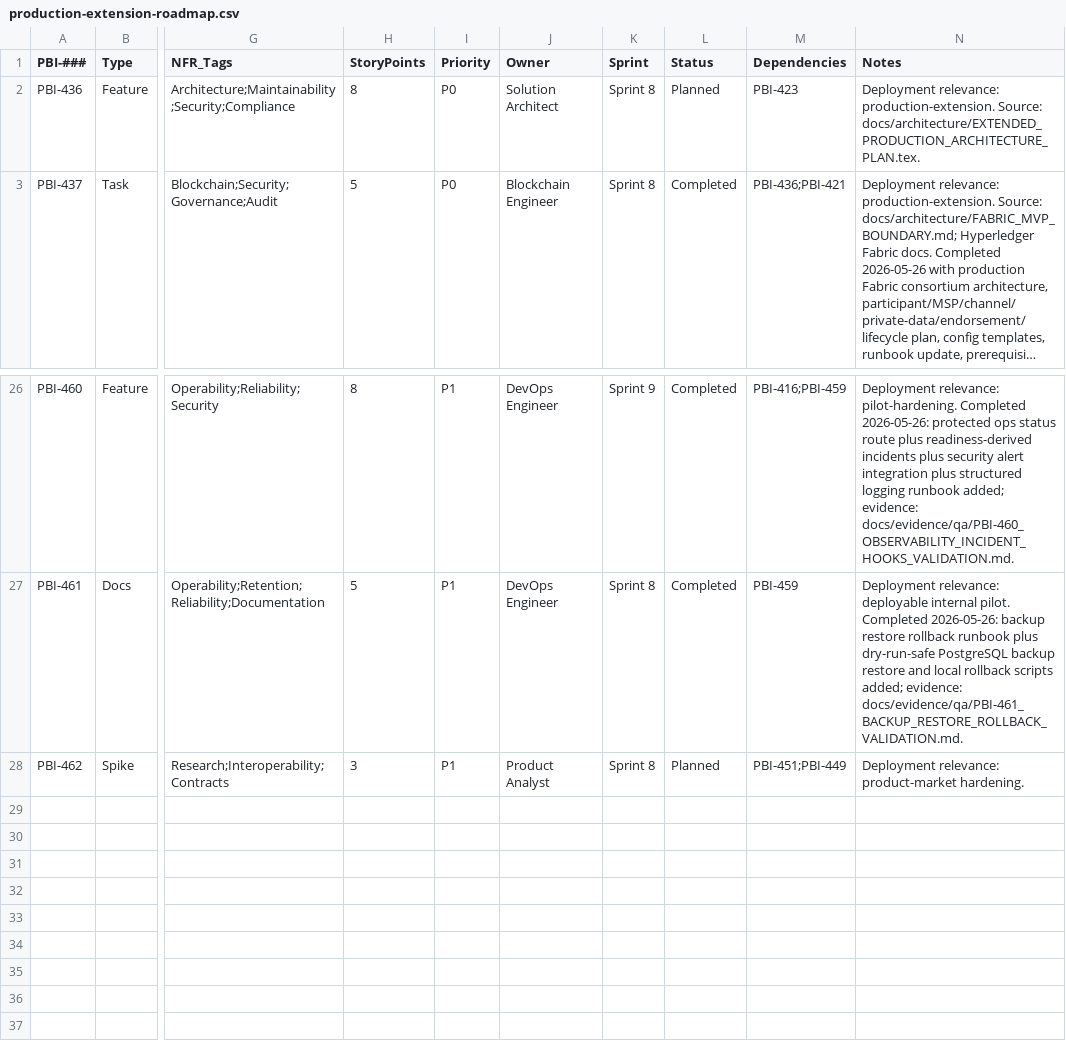
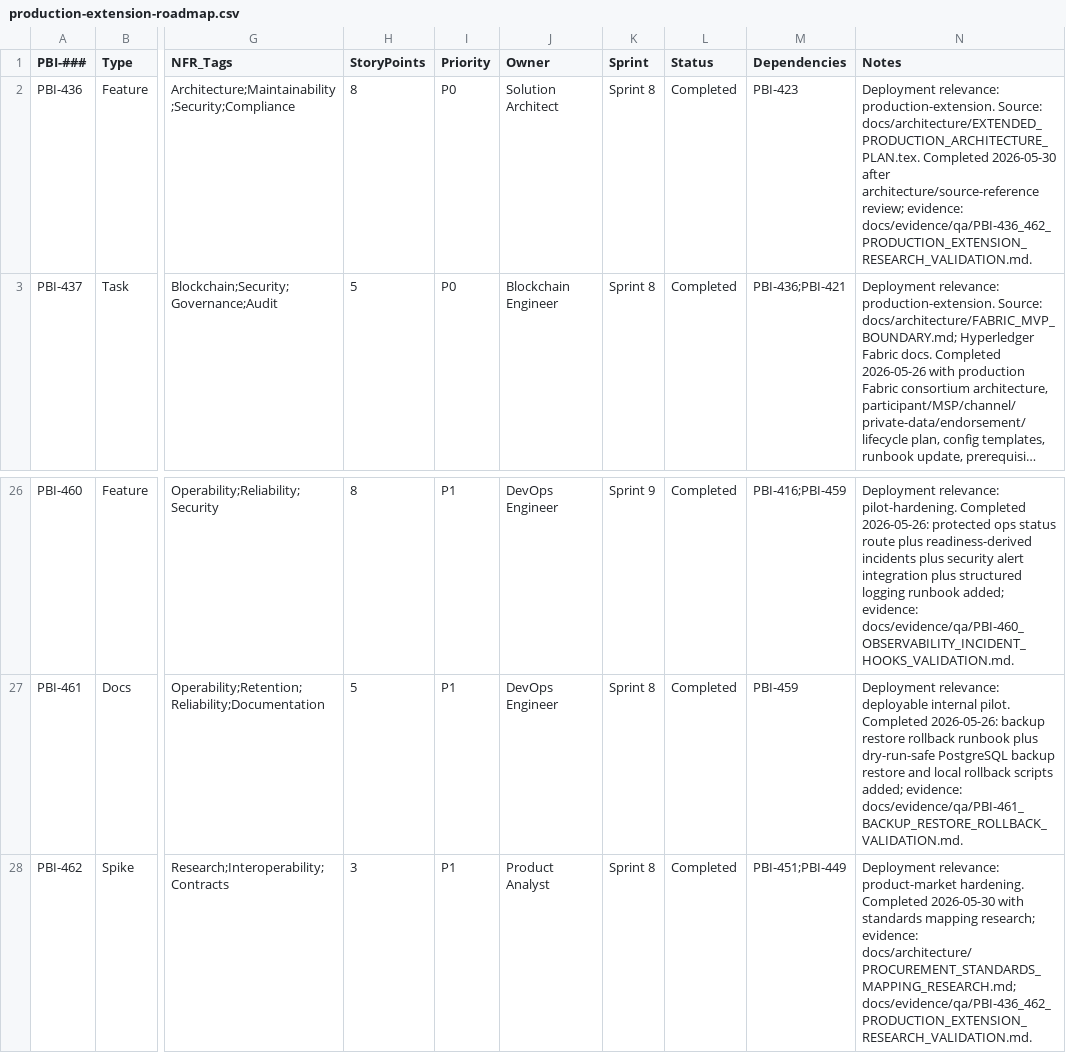
Before and after one commit to raichiiiiiii/Blockchain-Based-E-Procurement-System, a CSV file: backlog/production-extension-roadmap.csv, drawn as a sheet; only a part is shown, gaps mark what is left out; long unchanged cells end in …; the diff names each change by its address in the sheet, - before the commit and + after, or states it on an @@ line.

Commit message:
docs(architecture): close production extension research

```diff
--- a/backlog/production-extension-roadmap.csv
+++ b/backlog/production-extension-roadmap.csv
-L2 (Status): Planned
+L2 (Status): Completed
-N2 (Notes): …Source: docs/architecture/EXTENDED_PRODUCTION_ARCHITECTURE_PLAN.tex.
+N2 (Notes): …Source: docs/architecture/EXTENDED_PRODUCTION_ARCHITECTURE_PLAN.tex. Completed 2026-05-30 after architecture/source-reference review; evidence: docs/evidence/qa/PBI-436_462_PRODUCTION_EXTENSION_RESEARCH_VALIDATION.md.
-L28 (Status): Planned
+L28 (Status): Completed
-N28 (Notes): …product-market hardening.
+N28 (Notes): …product-market hardening. Completed 2026-05-30 with standards mapping research; evidence: docs/architecture/PROCUREMENT_STANDARDS_MAPPING_RESEARCH.md; docs/evidence/qa/PBI-436_462_PRODUCTION_EXTENSION_RESEARCH_VALIDATION.md.
```
Also changed, not shown: 3 other files.
